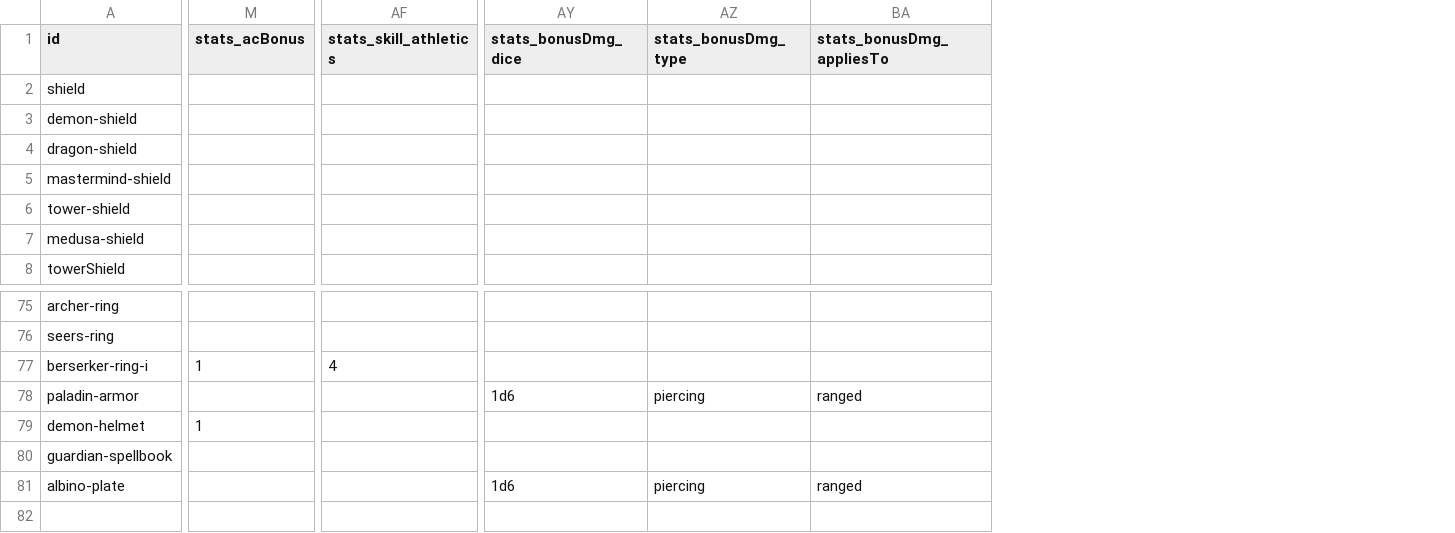
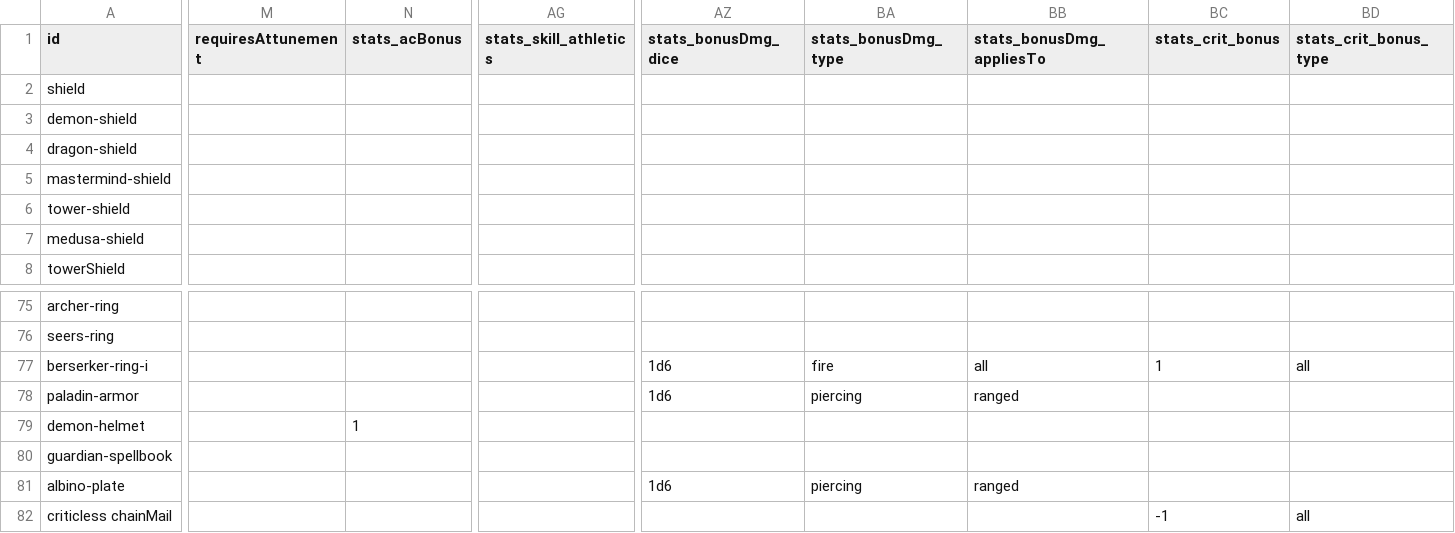
Before and after one commit to cjdelacuadra/Character_sheet, a CSV file: src/renderer/public/equipment_data/gear.csv, drawn as a sheet; only a part is shown, gaps mark what is left out; addresses are those after the commit; rows hold the shown columns only; the diff names each change by its address in the sheet, - before the commit and + after, or states it on an @@ line.

```diff
--- a/src/renderer/public/equipment_data/gear.csv
+++ b/src/renderer/public/equipment_data/gear.csv
+column M (requiresAttunement), empty
+column BC (stats_crit_bonus), row 77: 1
+column BD (stats_crit_bonus_type), row 77: all
-N77 (stats_acBonus): 1
+N77 (stats_acBonus): (empty)
-AG77 (stats_skill_athletics): 4
+AG77 (stats_skill_athletics): (empty)
-AZ77 (stats_bonusDmg_dice): (empty)
+AZ77 (stats_bonusDmg_dice): 1d6
-BA77 (stats_bonusDmg_type): (empty)
+BA77 (stats_bonusDmg_type): fire
-BB77 (stats_bonusDmg_appliesTo): (empty)
+BB77 (stats_bonusDmg_appliesTo): all
+row 82: criticless chainMail |  |  |  |  |  |  | -1 | all
```
Also changed, not shown: src/renderer/public/equipment_data/weapons.csv, 20 other files.
